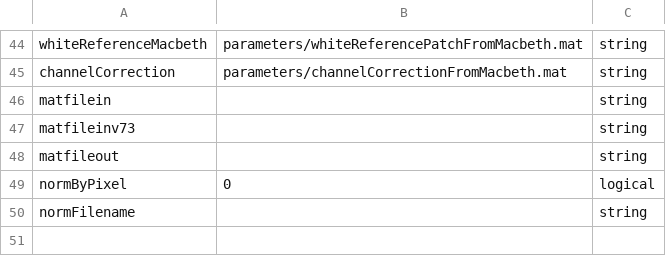
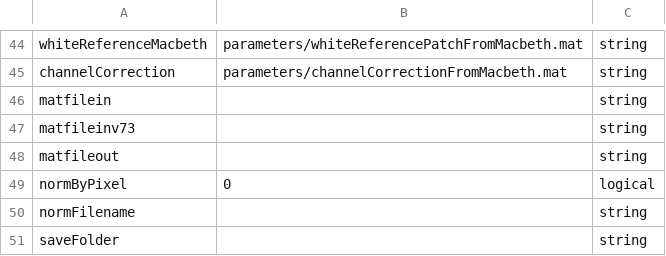
Before and after one commit to foxelas/macroMSI-processing, a CSV file: conf/hsiUserSettings.csv, drawn as a sheet; only a part is shown, gaps mark what is left out; the diff names each change by its address in the sheet, - before the commit and + after, or states it on an @@ line.

```diff
--- a/conf/hsiUserSettings.csv
+++ b/conf/hsiUserSettings.csv
+row 51: saveFolder |  | string
```
Also changed, not shown: 11 other files.
